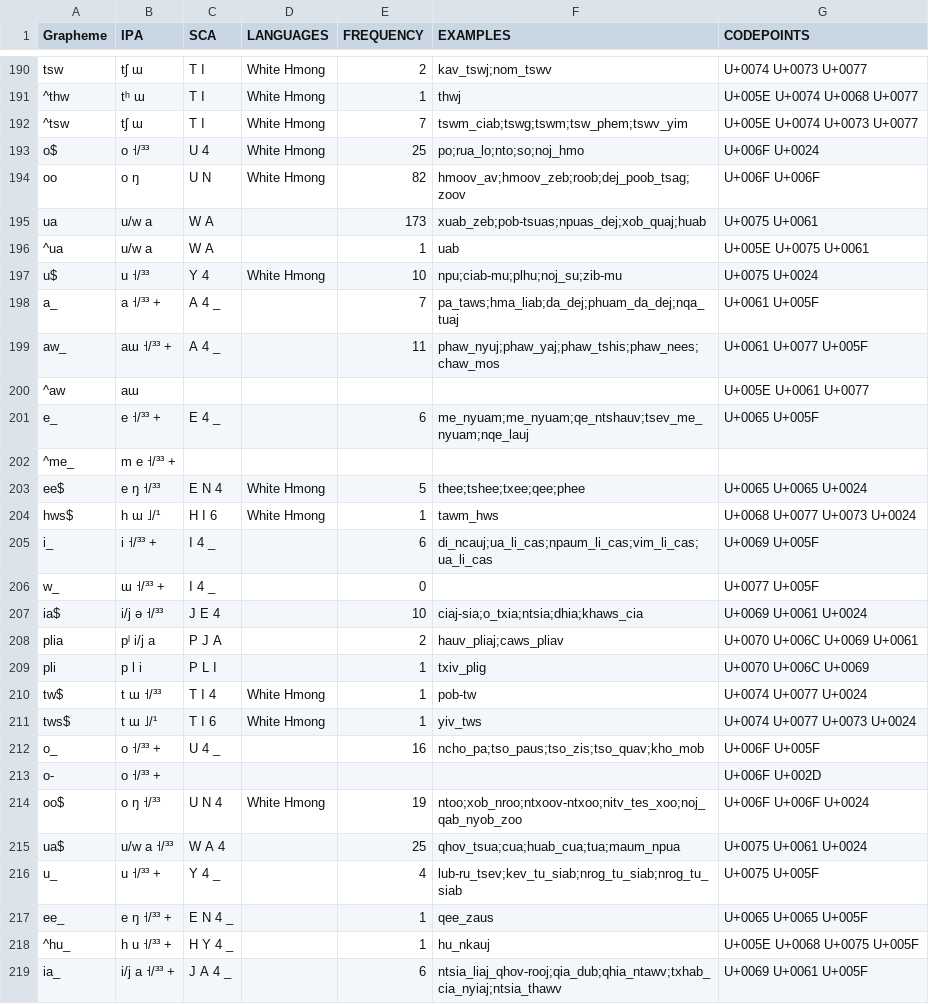
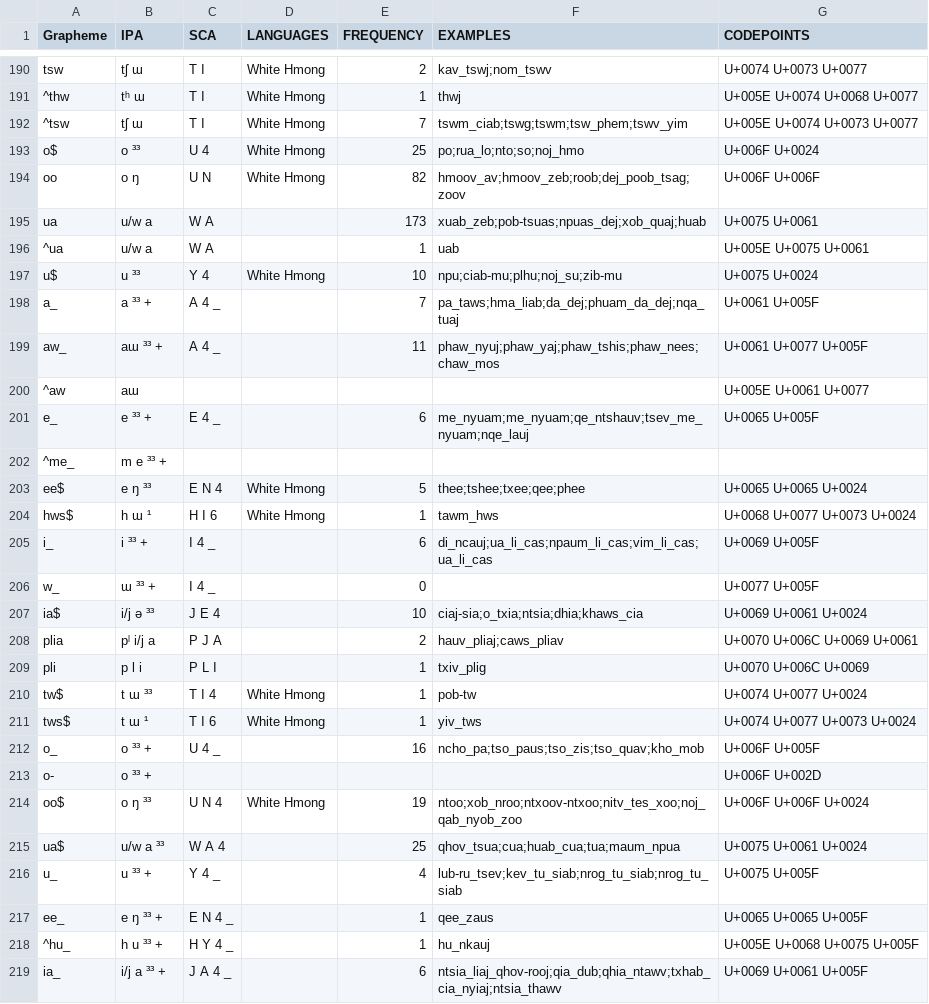
Before and after one commit to lexibank/wold, a TSV file: etc/orthography/WhiteHmong.tsv, drawn as a sheet; only a part is shown, gaps mark what is left out; the diff covers the shown part only.

```diff
--- a/etc/orthography/WhiteHmong.tsv
+++ b/etc/orthography/WhiteHmong.tsv
@@ -192,3 +192,3 @@ tsw	tʃ ɯ	T I	White Hmong	2	"kav_tswj;nom_tswv"	U+0074 U+0073 U+0077
 ^tsw	tʃ ɯ	T I	White Hmong	7	"tswm_ciab;tswg;tswm;tsw_phem;tswv_yim"	U+005E U+0074 U+0073 U+0077
-o$	o ˧/³³	U 4	White Hmong	25	"po;rua_lo;nto;so;noj_hmo"	U+006F U+0024
+o$	o ³³	U 4	White Hmong	25	"po;rua_lo;nto;so;noj_hmo"	U+006F U+0024
 oo	o ŋ	U N	White Hmong	82	"hmoov_av;hmoov_zeb;roob;dej_poob_tsag;zoov"	U+006F U+006F
@@ -196,24 +196,24 @@ ua	u/w a	W A		173	"xuab_zeb;pob-tsuas;npuas_dej;xob_quaj;huab"	U+0075 U+0061
 ^ua	u/w a	W A		1	uab	U+005E U+0075 U+0061
-u$	u ˧/³³	Y 4	White Hmong	10	"npu;ciab-mu;plhu;noj_su;zib-mu"	U+0075 U+0024
-a_	a ˧/³³ +	A 4 _		7	"pa_taws;hma_liab;da_dej;phuam_da_dej;nqa_tuaj"	U+0061 U+005F
-aw_	aɯ ˧/³³ +	A 4 _		11	"phaw_nyuj;phaw_yaj;phaw_tshis;phaw_nees;chaw_mos"	U+0061 U+0077 U+005F
+u$	u ³³	Y 4	White Hmong	10	"npu;ciab-mu;plhu;noj_su;zib-mu"	U+0075 U+0024
+a_	a ³³ +	A 4 _		7	"pa_taws;hma_liab;da_dej;phuam_da_dej;nqa_tuaj"	U+0061 U+005F
+aw_	aɯ ³³ +	A 4 _		11	"phaw_nyuj;phaw_yaj;phaw_tshis;phaw_nees;chaw_mos"	U+0061 U+0077 U+005F
 ^aw	aɯ					U+005E U+0061 U+0077
-e_	e ˧/³³ +	E 4 _		6	"me_nyuam;me_nyuam;qe_ntshauv;tsev_me_nyuam;nqe_lauj"	U+0065 U+005F
-^me_	m e ˧/³³ +					
-ee$	e ŋ ˧/³³	E N 4	White Hmong	5	"thee;tshee;txee;qee;phee"	U+0065 U+0065 U+0024
-hws$	h ɯ ˩/¹	H I 6	White Hmong	1	tawm_hws	U+0068 U+0077 U+0073 U+0024
-i_	i ˧/³³ +	I 4 _		6	"di_ncauj;ua_li_cas;npaum_li_cas;vim_li_cas;ua_li_cas"	U+0069 U+005F
-w_	ɯ ˧/³³ +	I 4 _		0		U+0077 U+005F
-ia$	i/j ə ˧/³³	J E 4		10	"ciaj-sia;o_txia;ntsia;dhia;khaws_cia"	U+0069 U+0061 U+0024
+e_	e ³³ +	E 4 _		6	"me_nyuam;me_nyuam;qe_ntshauv;tsev_me_nyuam;nqe_lauj"	U+0065 U+005F
+^me_	m e ³³ +					
+ee$	e ŋ ³³	E N 4	White Hmong	5	"thee;tshee;txee;qee;phee"	U+0065 U+0065 U+0024
+hws$	h ɯ ¹	H I 6	White Hmong	1	tawm_hws	U+0068 U+0077 U+0073 U+0024
+i_	i ³³ +	I 4 _		6	"di_ncauj;ua_li_cas;npaum_li_cas;vim_li_cas;ua_li_cas"	U+0069 U+005F
+w_	ɯ ³³ +	I 4 _		0		U+0077 U+005F
+ia$	i/j ə ³³	J E 4		10	"ciaj-sia;o_txia;ntsia;dhia;khaws_cia"	U+0069 U+0061 U+0024
 plia	pˡ i/j a	P J A		2	"hauv_pliaj;caws_pliav"	U+0070 U+006C U+0069 U+0061
 pli	p l i	P L I		1	txiv_plig	U+0070 U+006C U+0069
-tw$	t ɯ ˧/³³	T I 4	White Hmong	1	pob-tw	U+0074 U+0077 U+0024
-tws$	t ɯ ˩/¹	T I 6	White Hmong	1	yiv_tws	U+0074 U+0077 U+0073 U+0024
-o_	o ˧/³³ +	U 4 _		16	"ncho_pa;tso_paus;tso_zis;tso_quav;kho_mob"	U+006F U+005F
-o-	o ˧/³³ +					U+006F U+002D
-oo$	o ŋ ˧/³³	U N 4	White Hmong	19	"ntoo;xob_nroo;ntxoov-ntxoo;nitv_tes_xoo;noj_qab_nyob_zoo"	U+006F U+006F U+0024
-ua$	u/w a ˧/³³	W A 4		25	"qhov_tsua;cua;huab_cua;tua;maum_npua"	U+0075 U+0061 U+0024
-u_	u ˧/³³ +	Y 4 _		4	"lub-ru_tsev;kev_tu_siab;nrog_tu_siab;nrog_tu_siab"	U+0075 U+005F
-ee_	e ŋ ˧/³³ +	E N 4 _		1	qee_zaus	U+0065 U+0065 U+005F
-^hu_	h u ˧/³³ +	H Y 4 _		1	hu_nkauj	U+005E U+0068 U+0075 U+005F
-ia_	i/j a ˧/³³ +	J A 4 _		6	"ntsia_liaj_qhov-rooj;qia_dub;qhia_ntawv;txhab_cia_nyiaj;ntsia_thawv"	U+0069 U+0061 U+005F
+tw$	t ɯ ³³	T I 4	White Hmong	1	pob-tw	U+0074 U+0077 U+0024
+tws$	t ɯ ¹	T I 6	White Hmong	1	yiv_tws	U+0074 U+0077 U+0073 U+0024
+o_	o ³³ +	U 4 _		16	"ncho_pa;tso_paus;tso_zis;tso_quav;kho_mob"	U+006F U+005F
+o-	o ³³ +					U+006F U+002D
+oo$	o ŋ ³³	U N 4	White Hmong	19	"ntoo;xob_nroo;ntxoov-ntxoo;nitv_tes_xoo;noj_qab_nyob_zoo"	U+006F U+006F U+0024
+ua$	u/w a ³³	W A 4		25	"qhov_tsua;cua;huab_cua;tua;maum_npua"	U+0075 U+0061 U+0024
+u_	u ³³ +	Y 4 _		4	"lub-ru_tsev;kev_tu_siab;nrog_tu_siab;nrog_tu_siab"	U+0075 U+005F
+ee_	e ŋ ³³ +	E N 4 _		1	qee_zaus	U+0065 U+0065 U+005F
+^hu_	h u ³³ +	H Y 4 _		1	hu_nkauj	U+005E U+0068 U+0075 U+005F
+ia_	i/j a ³³ +	J A 4 _		6	"ntsia_liaj_qhov-rooj;qia_dub;qhia_ntawv;txhab_cia_nyiaj;ntsia_thawv"	U+0069 U+0061 U+005F
```
Also changed, not shown: 58 edited cells elsewhere in this file, etc/tones.tsv, 1 other file.
